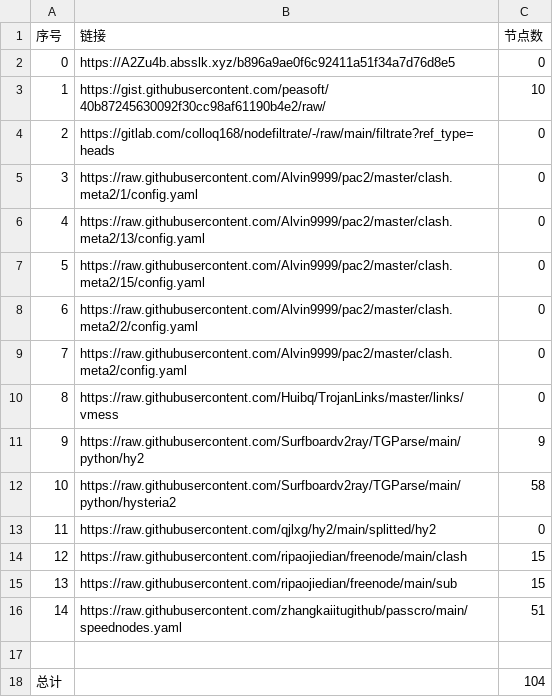
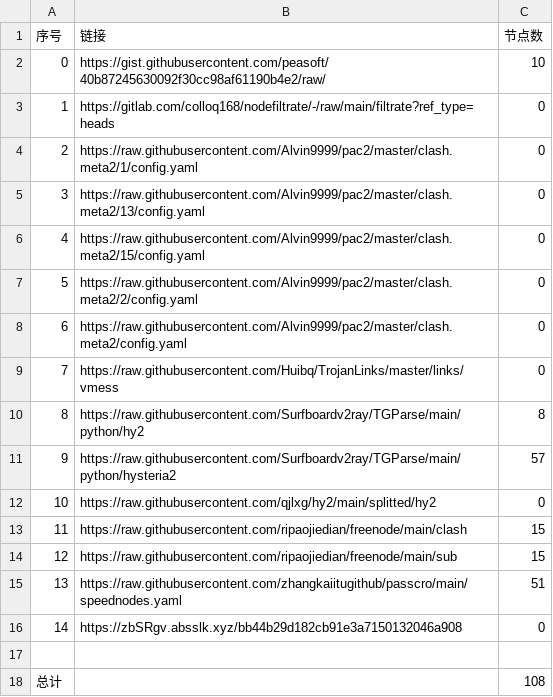
Before and after one commit to ohay5128/NoMoreWalls, a CSV file: list_result.csv, drawn as a sheet; removed rows and columns are numbered as before the commit, all else as after; the diff names each change by its address in the sheet, - before the commit and + after, or states it on an @@ line.

```diff
--- a/list_result.csv
+++ b/list_result.csv
-row 2: 0 | https://A2Zu4b.absslk.xyz/b896a9ae0f6c92411a51f34a7d76d8e5 | 0
@@ column A (序号) renumbered between rows 2 and 15 @@
-C10 (节点数): 9
+C10 (节点数): 8
-C11 (节点数): 58
+C11 (节点数): 57
+row 16: 14 | https://zbSRgv.absslk.xyz/bb44b29d182cb91e3a7150132046a908 | 0
-C18 (节点数): 104
+C18 (节点数): 108
```
Also changed, not shown: 8 other files.
